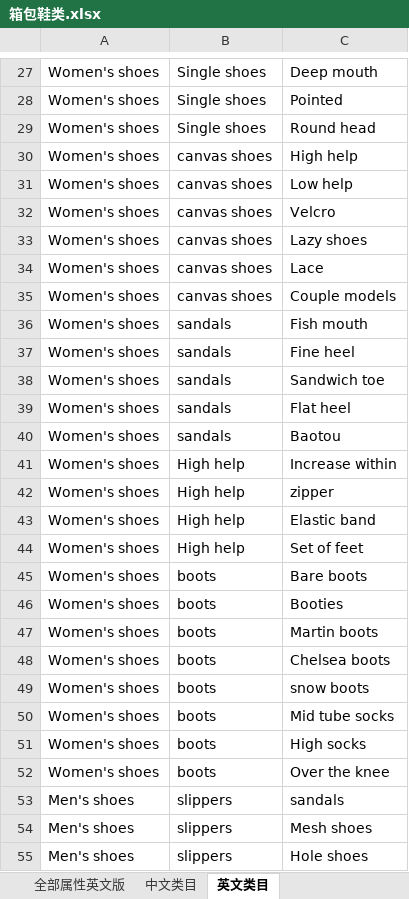
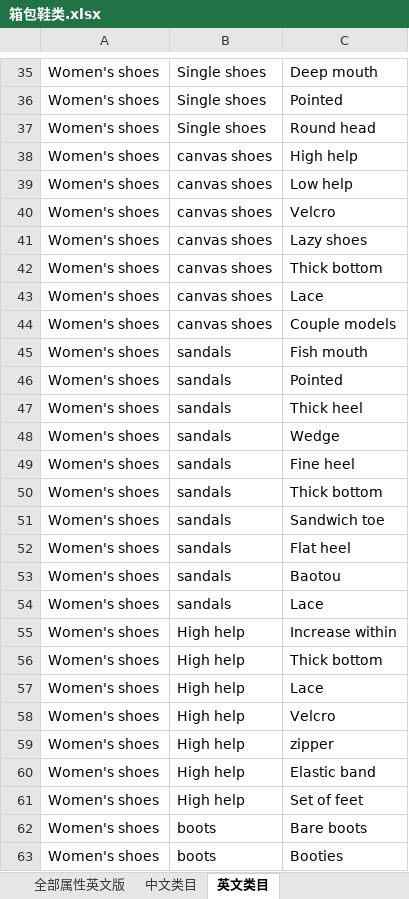
Before and after one commit to wufly632/kdntest, an Excel workbook: storage/excel/import/箱包鞋类.xlsx, sheet 英文类目, drawn as a sheet; only a part is shown, gaps mark what is left out; the shorter side is filled out with more unchanged rows; values as stored, in another font and other column widths than the file's, no borders; the diff covers the shown part only; the diff names each change by its address in the sheet, - before the commit and + after, or states it on an @@ line.

```diff
--- a/storage/excel/import/箱包鞋类.xlsx (sheet 英文类目)
+++ b/storage/excel/import/箱包鞋类.xlsx (sheet 英文类目)
+row 42: Women's shoes | canvas shoes | Thick bottom
+row 46: Women's shoes | sandals | Pointed
+row 47: Women's shoes | sandals | Thick heel
+row 48: Women's shoes | sandals | Wedge
+row 50: Women's shoes | sandals | Thick bottom
+row 54: Women's shoes | sandals | Lace
+row 56: Women's shoes | High help | Thick bottom
+row 57: Women's shoes | High help | Lace
+row 58: Women's shoes | High help | Velcro
```
Also changed, not shown: 15 added rows elsewhere in this sheet, sheet 全部属性中文版, sheet 中文类目, sheet 全部属性英文版, storage/excel/import/1-category_attribute.xlsx, storage/excel/import/2-attribute.xlsx, 43 other files.
